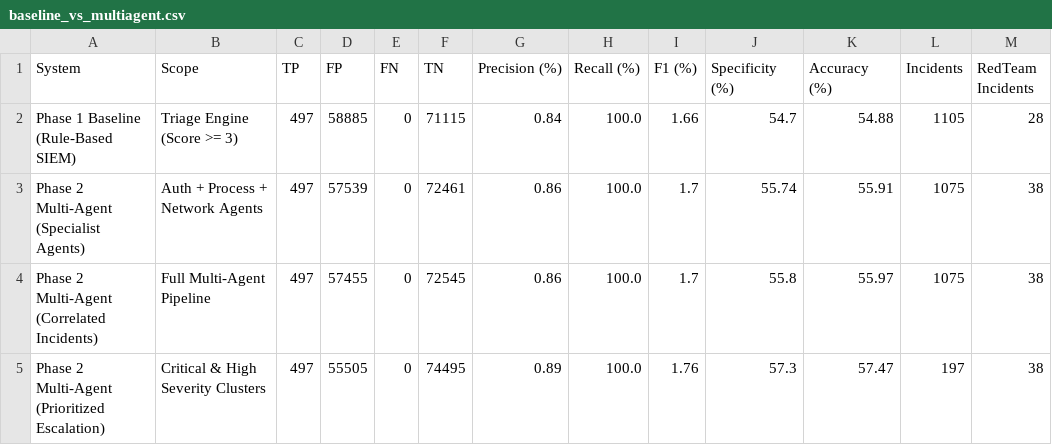
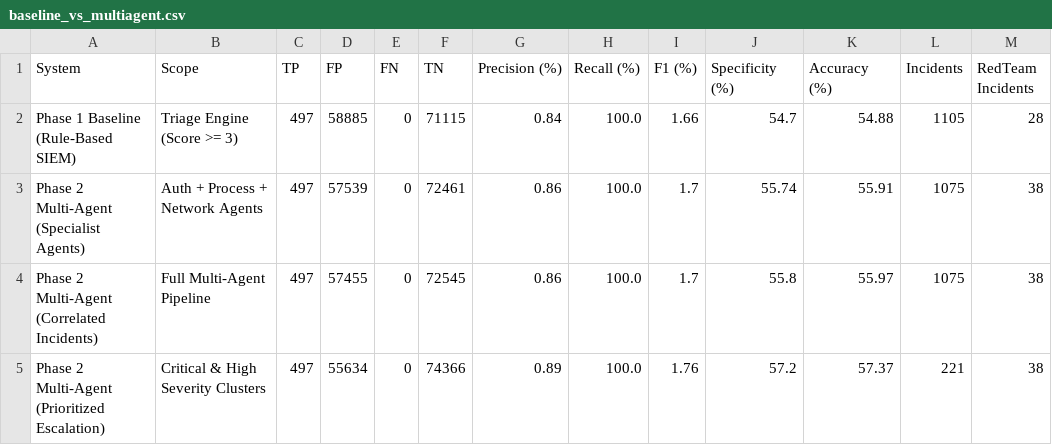
Before and after one commit to Bhavanalaksha/AI-Investigator-Cybersecurity-Threat-Detection, a CSV file: results/phase2/baseline_vs_multiagent.csv, drawn as a sheet.

```diff
--- a/results/phase2/baseline_vs_multiagent.csv
+++ b/results/phase2/baseline_vs_multiagent.csv
@@ -4,2 +4,2 @@ Phase 2 Multi-Agent (Specialist Agents),Auth + Process + Network Agents,497,5753
 Phase 2 Multi-Agent (Correlated Incidents),Full Multi-Agent Pipeline,497,57455,0,72545,0.86,100.0,1.7,55.8,55.97,1075,38
-Phase 2 Multi-Agent (Prioritized Escalation),Critical & High Severity Clusters,497,55505,0,74495,0.89,100.0,1.76,57.3,57.47,197,38
+Phase 2 Multi-Agent (Prioritized Escalation),Critical & High Severity Clusters,497,55634,0,74366,0.89,100.0,1.76,57.2,57.37,221,38
```
Also changed, not shown: data/processed/evaluation_results.csv, results/phase2/agent_ablation_results.csv, 39 other files.
